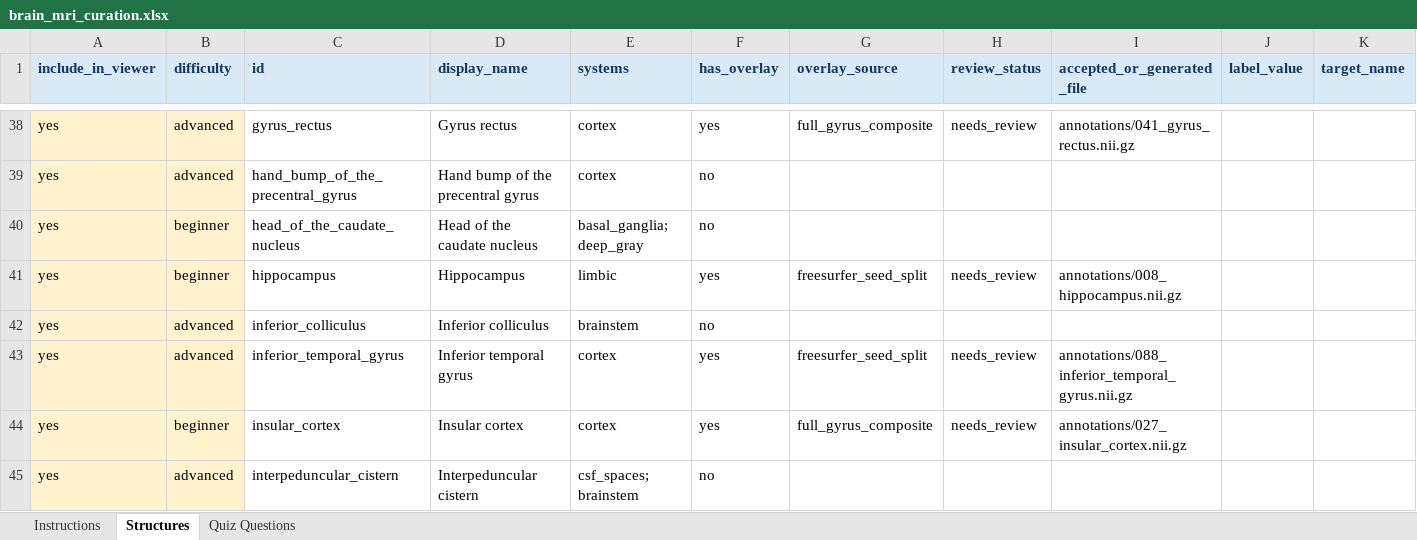
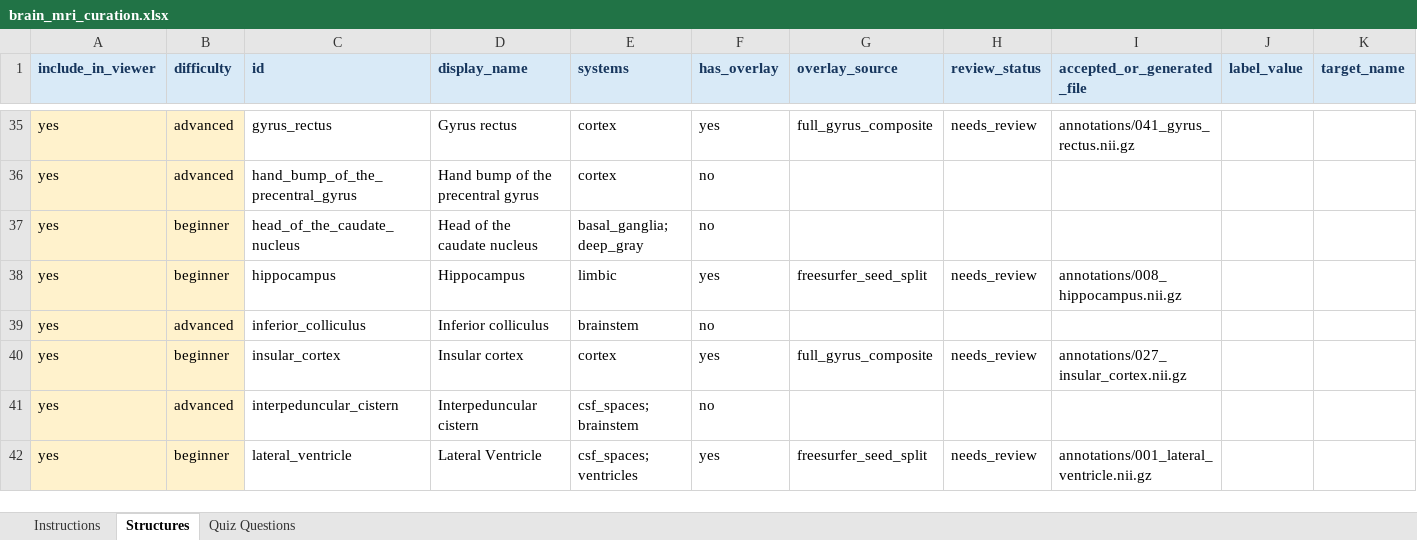
Before and after one commit to sid-dogra/neuroradiology-quizzer, an Excel workbook: data/finalized/curation/brain_mri_curation.xlsx, sheet Structures, drawn as a sheet; only a part is shown, gaps mark what is left out; the shorter side is filled out with more unchanged rows; values as stored, in another font and other column widths than the file's, no borders; table styles not drawn; rows hold the shown columns only; the diff covers the shown part only; the diff names each change by its address in the sheet, - before the commit and + after, or states it on an @@ line.

Commit message:
Apply curation removals and smooth edited masks

```diff
--- a/data/finalized/curation/brain_mri_curation.xlsx (sheet Structures)
+++ b/data/finalized/curation/brain_mri_curation.xlsx (sheet Structures)
-row 43: yes | advanced | inferior_temporal_gyrus | Inferior temporal gyrus | cortex | yes | freesurfer_seed_split | needs_review | annotations/088_inferior_temporal_gyrus.nii.gz
```
Also changed, not shown: 6 removed rows elsewhere in this sheet, 15 other files.
